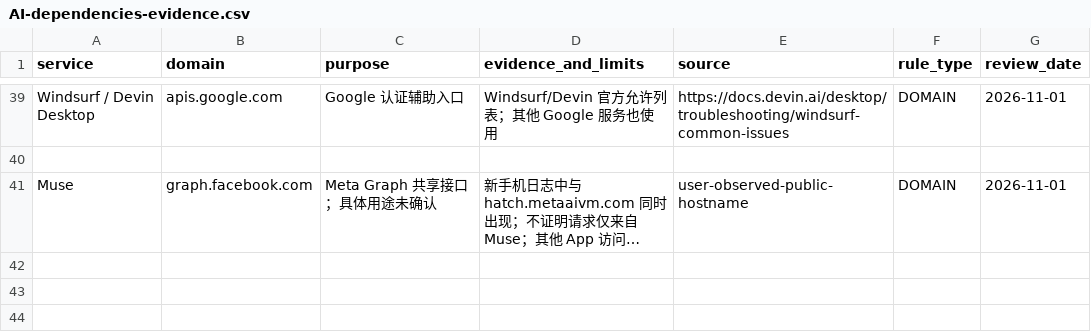
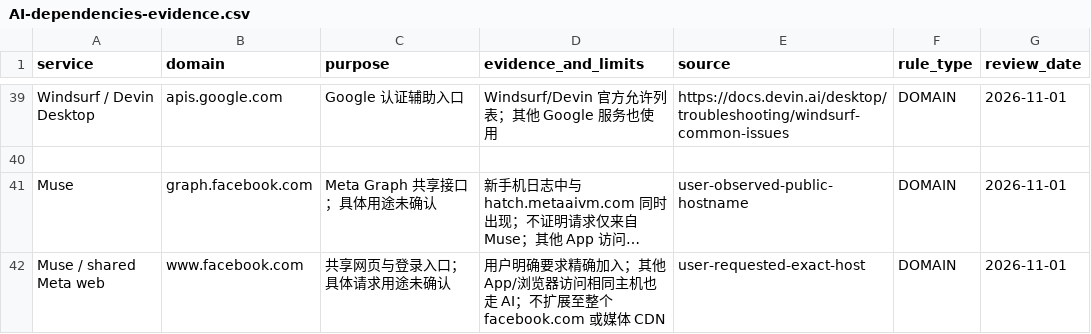
Before and after one commit to sxpwxy/shadowrocket-rules, a CSV file: sources/AI-dependencies-evidence.csv, drawn as a sheet; only a part is shown, gaps mark what is left out; long unchanged cells end in …; the diff names each change by its address in the sheet, - before the commit and + after, or states it on an @@ line.

Commit message:
Route requested Facebook web host through AI

```diff
--- a/sources/AI-dependencies-evidence.csv
+++ b/sources/AI-dependencies-evidence.csv
+row 42: Muse / shared Meta web | www.facebook.com | 共享网页与登录入口；具体请求用途未确认 | 用户明确要求精确加入；其他 App/浏览器访问相同主机也走 AI；不扩展至整个 facebook.com 或媒体 CDN | user-requested-exact-host | DOMAIN | 2026-11-01
```
Also changed, not shown: 6 other files.
